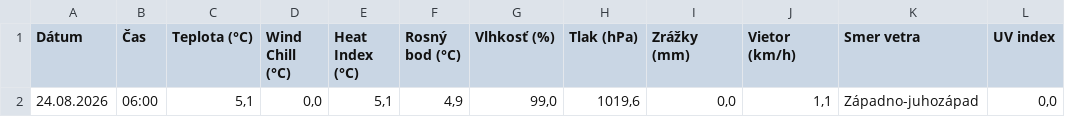
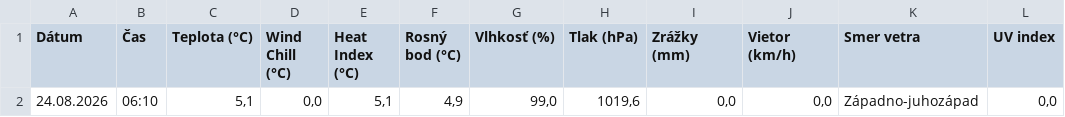
Before and after one commit to dafecko/Puste_Pole_Meteo, a CSV file: meteo_aktualne.csv, drawn as a sheet.

```diff
--- a/meteo_aktualne.csv
+++ b/meteo_aktualne.csv
@@ -1,2 +1,2 @@
 Dátum;Čas;Teplota (°C);Wind Chill (°C);Heat Index (°C);Rosný bod (°C);Vlhkosť (%);Tlak (hPa);Zrážky (mm);Vietor (km/h);Smer vetra;UV index
-24.08.2026;06:00;5,1;0,0;5,1;4,9;99,0;1019,6;0,0;1,1;Západno-juhozápad;0,0
+24.08.2026;06:10;5,1;0,0;5,1;4,9;99,0;1019,6;0,0;0,0;Západno-juhozápad;0,0
```
